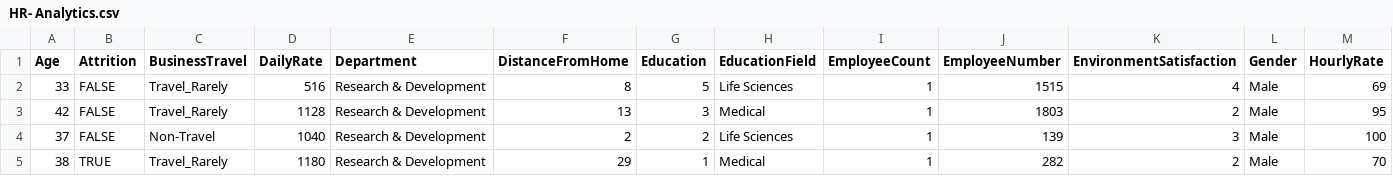
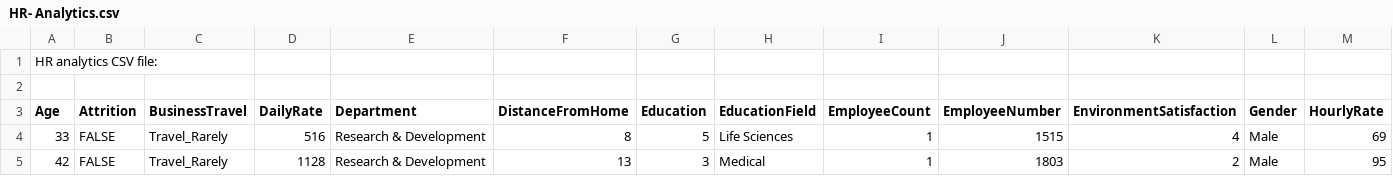
Before and after one commit to Yd1604/HR-Analytics-Dashboard--Tableau, a CSV file: Dashboard/HR- Analytics.csv, drawn as a sheet; only a part is shown; the shorter side is filled out with more unchanged rows; rows hold the shown columns only; the diff names each change by its address in the sheet, - before the commit and + after, or states it on an @@ line.

Commit message:
HR_ Analytics.csv

```diff
--- a/Dashboard/HR- Analytics.csv
+++ b/Dashboard/HR- Analytics.csv
+row 1: HR analytics CSV file:
+row 2: (empty)
```
